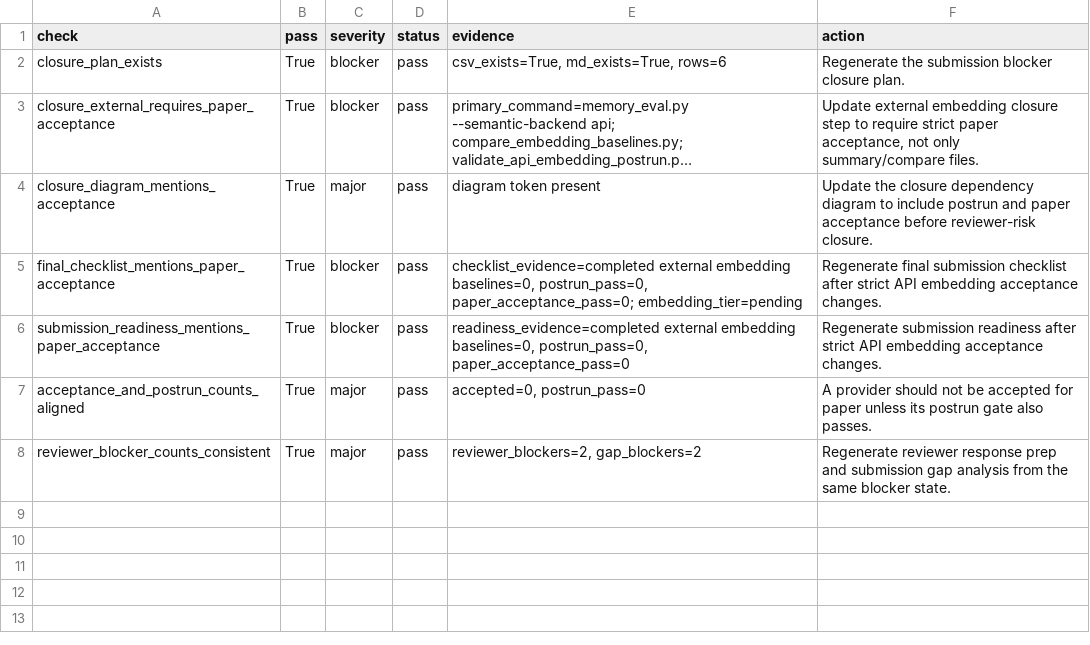
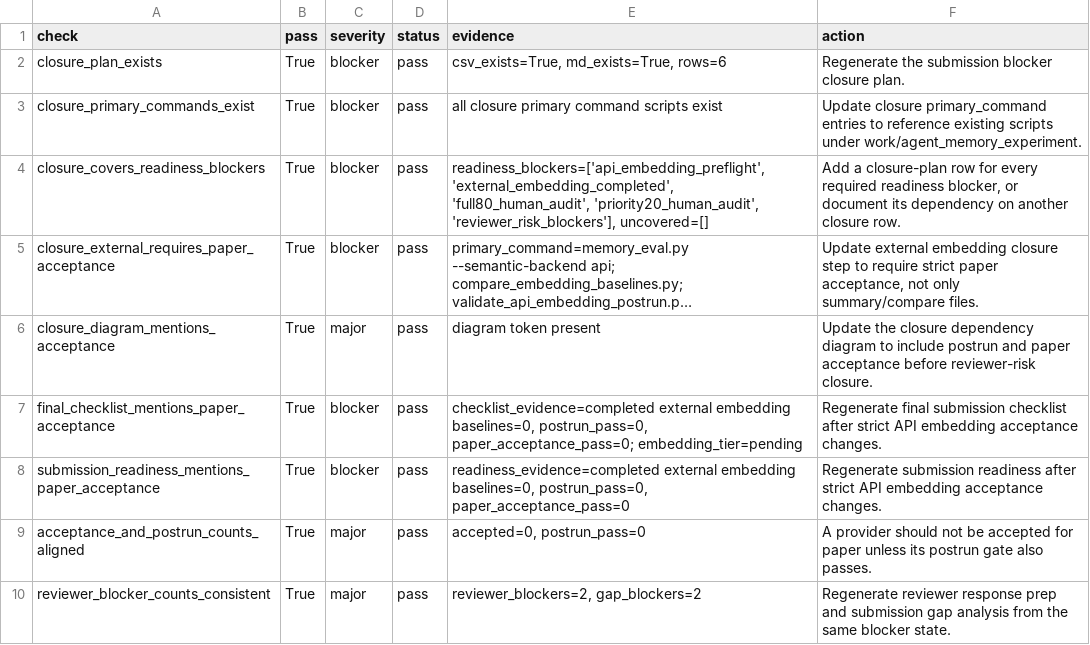
Before and after one commit to bai9yu/agent-memory-experiment, a CSV file: outputs/agent_memory_submission_closure_consistency.csv, drawn as a sheet; long unchanged cells end in …; the diff names each change by its address in the sheet, - before the commit and + after, or states it on an @@ line.

Commit message:
Validate blocker closure commands

```diff
--- a/outputs/agent_memory_submission_closure_consistency.csv
+++ b/outputs/agent_memory_submission_closure_consistency.csv
+row 3: closure_primary_commands_exist | True | blocker | pass | all closure primary command scripts exist | Update closure primary_command entries to reference existing scripts under work/agent_memory_experiment.
+row 4: closure_covers_readiness_blockers | True | blocker | pass | readiness_blockers=['api_embedding_preflight', 'external_embedding_completed', 'full80_human_audit', 'priority20_human_audit', 'reviewer_risk_blockers'], uncovered=[] | Add a closure-plan row for every required readiness blocker, or document its dependency on another closure row.
```
Also changed, not shown: outputs/agent_memory_artifact_integrity_manifest.csv, outputs/agent_memory_paper_artifact_refresh_run.csv, 9 other files.
